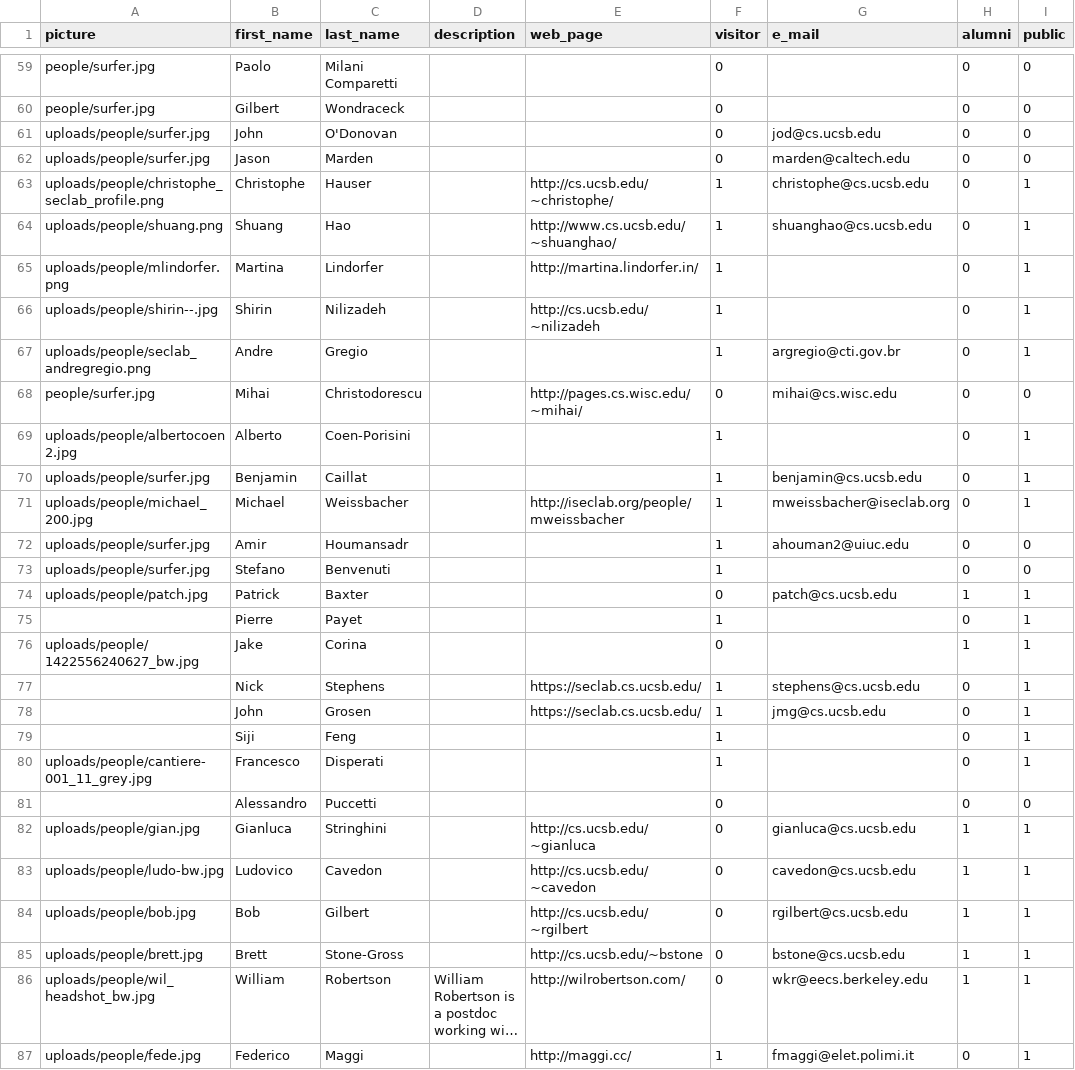
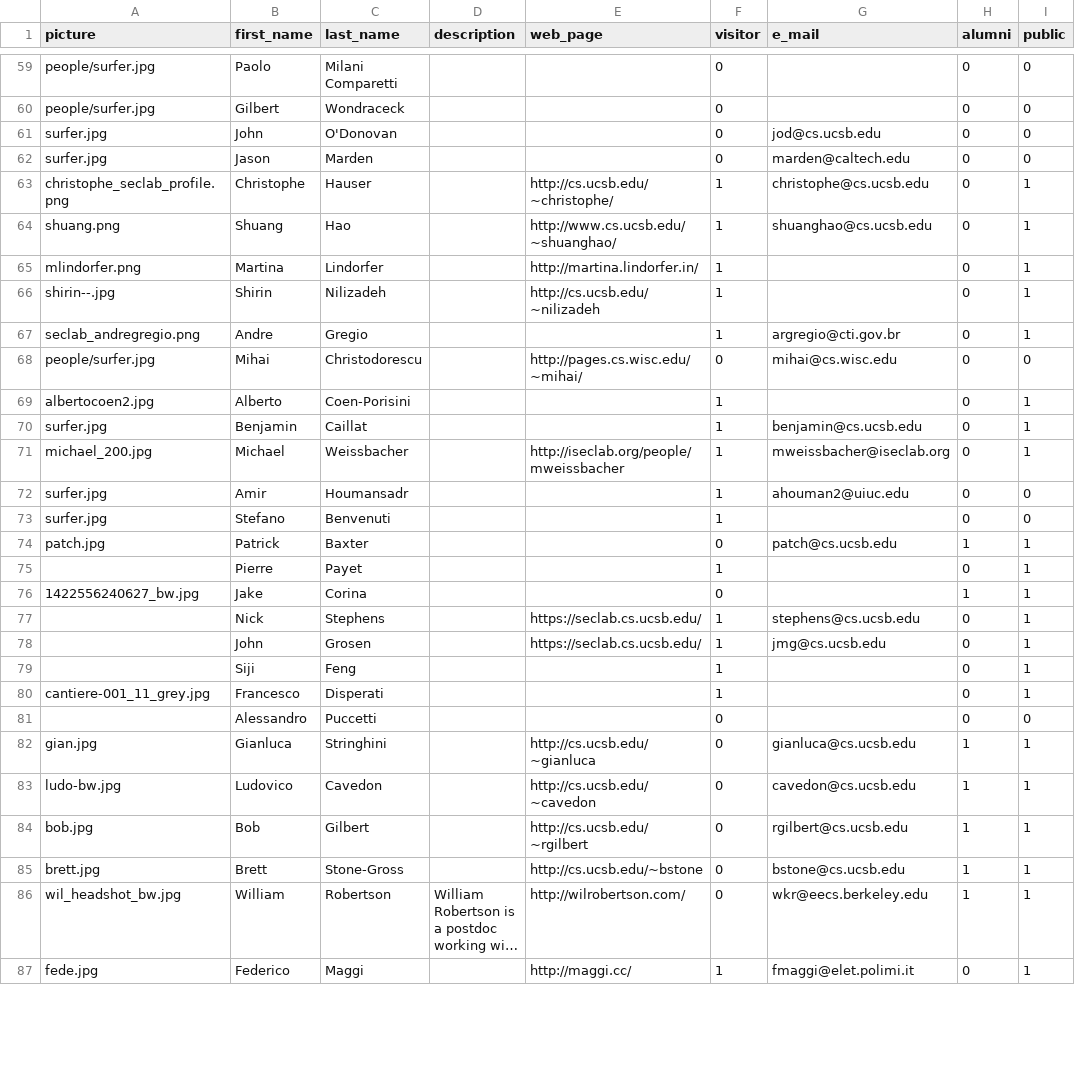
Before and after one commit to Dist-Systems/hugo-test, a CSV file: tools/lab_members.csv, drawn as a sheet; only a part is shown, gaps mark what is left out; long unchanged cells end in …; the diff covers the shown part only; the diff names each change by its address in the sheet, - before the commit and + after, or states it on an @@ line.

```diff
--- a/tools/lab_members.csv
+++ b/tools/lab_members.csv
-A61:A62 (picture): uploads/people/surfer.jpg
+A61:A62 (picture): surfer.jpg
-A63 (picture): uploads/people/christophe_seclab_profile.png
+A63 (picture): christophe_seclab_profile.png
-A64 (picture): uploads/people/shuang.png
+A64 (picture): shuang.png
-A65 (picture): uploads/people/mlindorfer.png
+A65 (picture): mlindorfer.png
-A66 (picture): uploads/people/shirin--.jpg
+A66 (picture): shirin--.jpg
-A67 (picture): uploads/people/seclab_andregregio.png
+A67 (picture): seclab_andregregio.png
-A69 (picture): uploads/people/albertocoen2.jpg
+A69 (picture): albertocoen2.jpg
-A70 (picture): uploads/people/surfer.jpg
+A70 (picture): surfer.jpg
-A71 (picture): uploads/people/michael_200.jpg
+A71 (picture): michael_200.jpg
-A72:A73 (picture): uploads/people/surfer.jpg
+A72:A73 (picture): surfer.jpg
-A74 (picture): uploads/people/patch.jpg
+A74 (picture): patch.jpg
-A76 (picture): uploads/people/1422556240627_bw.jpg
+A76 (picture): 1422556240627_bw.jpg
-A80 (picture): uploads/people/cantiere-001_11_grey.jpg
+A80 (picture): cantiere-001_11_grey.jpg
-A82 (picture): uploads/people/gian.jpg
+A82 (picture): gian.jpg
-A83 (picture): uploads/people/ludo-bw.jpg
+A83 (picture): ludo-bw.jpg
-A84 (picture): uploads/people/bob.jpg
+A84 (picture): bob.jpg
-A85 (picture): uploads/people/brett.jpg
+A85 (picture): brett.jpg
-A86 (picture): uploads/people/wil_headshot_bw.jpg
+A86 (picture): wil_headshot_bw.jpg
-A87 (picture): uploads/people/fede.jpg
+A87 (picture): fede.jpg
```
Also changed, not shown: 93 edited cells elsewhere in this file.
